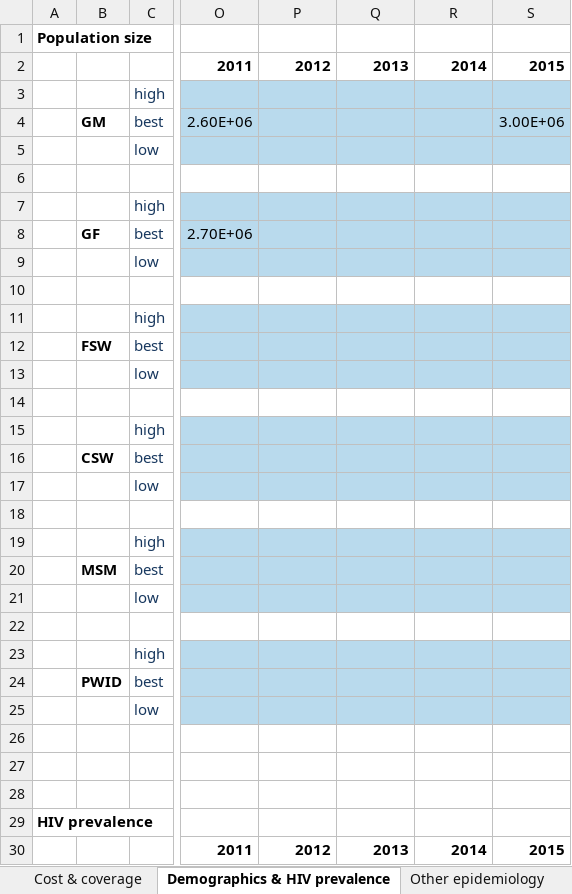
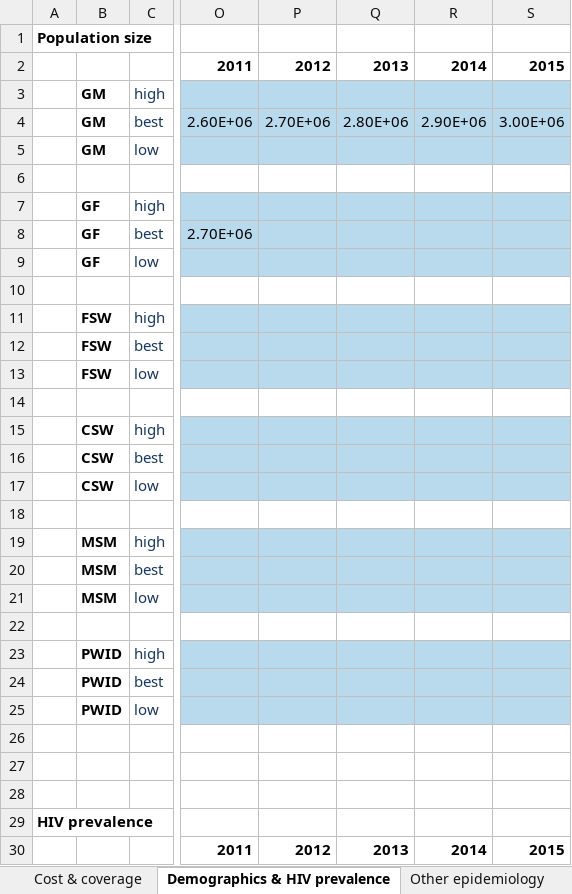
Before and after one commit to optimamodel/optima, an Excel workbook: server/src/sim/example.xlsx, sheet Demographics & HIV prevalence, drawn as a sheet; only a part is shown, gaps mark what is left out; values as stored, in another font and other column widths than the file's, no borders; the diff covers the shown part only; the diff names each change by its address in the sheet, - before the commit and + after, or states it on an @@ line.

Commit message:
reads in spreadsheet now

```diff
--- a/server/src/sim/example.xlsx (sheet Demographics & HIV prevalence)
+++ b/server/src/sim/example.xlsx (sheet Demographics & HIV prevalence)
-B3: (empty)
+B3: GM
-P4: (empty)
+P4: 2.70E+06
-Q4: (empty)
+Q4: 2.80E+06
-R4: (empty)
+R4: 2.90E+06
-B5: (empty)
+B5: GM
-B7: (empty)
+B7: GF
-B9: (empty)
+B9: GF
-B11: (empty)
+B11: FSW
-B13: (empty)
+B13: FSW
-B15: (empty)
+B15: CSW
-B17: (empty)
+B17: CSW
-B19: (empty)
+B19: MSM
-B21: (empty)
+B21: MSM
-B23: (empty)
+B23: PWID
-B25: (empty)
+B25: PWID
```
Also changed, not shown: 12 edited cells elsewhere in this sheet, sheet Other epidemiology, 1 other file.
